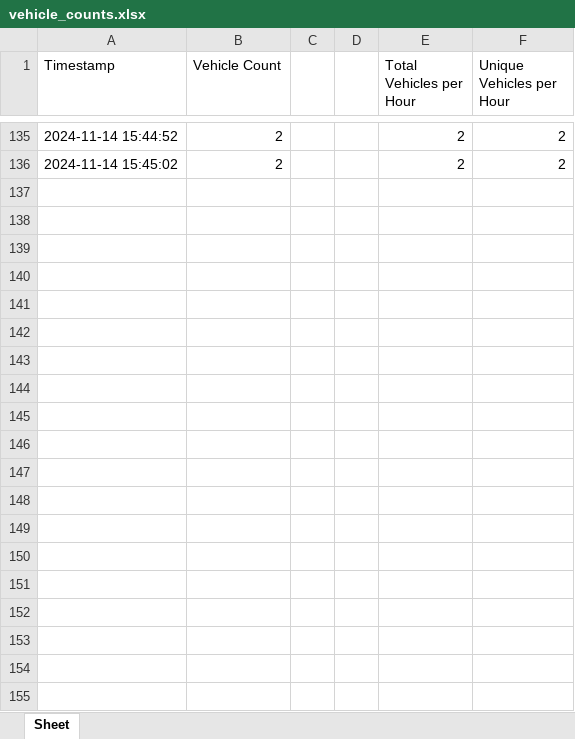
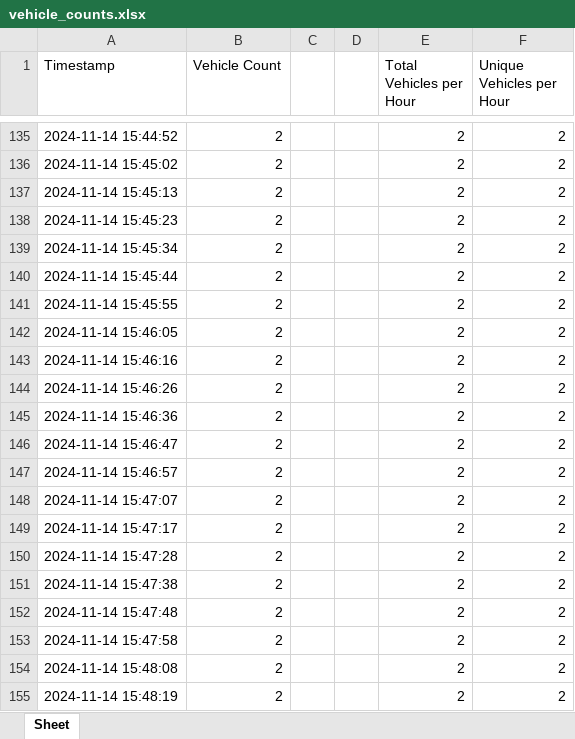
Before and after one commit to UncleMatthew/RoadScout, an Excel workbook: vehicle_counts.xlsx, sheet Sheet, drawn as a sheet; only a part is shown, gaps mark what is left out; values as stored, in another font and other column widths than the file's, no borders; the diff covers the shown part only; the diff names each change by its address in the sheet, - before the commit and + after, or states it on an @@ line.

```diff
--- a/vehicle_counts.xlsx (sheet Sheet)
+++ b/vehicle_counts.xlsx (sheet Sheet)
+row 137: 2024-11-14 15:45:13 | 2 |  |  | 2 | 2
+row 138: 2024-11-14 15:45:23 | 2 |  |  | 2 | 2
+row 139: 2024-11-14 15:45:34 | 2 |  |  | 2 | 2
+row 140: 2024-11-14 15:45:44 | 2 |  |  | 2 | 2
+row 141: 2024-11-14 15:45:55 | 2 |  |  | 2 | 2
+row 142: 2024-11-14 15:46:05 | 2 |  |  | 2 | 2
+row 143: 2024-11-14 15:46:16 | 2 |  |  | 2 | 2
+row 144: 2024-11-14 15:46:26 | 2 |  |  | 2 | 2
+row 145: 2024-11-14 15:46:36 | 2 |  |  | 2 | 2
+row 146: 2024-11-14 15:46:47 | 2 |  |  | 2 | 2
+row 147: 2024-11-14 15:46:57 | 2 |  |  | 2 | 2
+row 148: 2024-11-14 15:47:07 | 2 |  |  | 2 | 2
+row 149: 2024-11-14 15:47:17 | 2 |  |  | 2 | 2
+row 150: 2024-11-14 15:47:28 | 2 |  |  | 2 | 2
+row 151: 2024-11-14 15:47:38 | 2 |  |  | 2 | 2
+row 152: 2024-11-14 15:47:48 | 2 |  |  | 2 | 2
+row 153: 2024-11-14 15:47:58 | 2 |  |  | 2 | 2
+row 154: 2024-11-14 15:48:08 | 2 |  |  | 2 | 2
+row 155: 2024-11-14 15:48:19 | 2 |  |  | 2 | 2
```
Also changed, not shown: 475 added rows elsewhere in this sheet, 8 other files.
